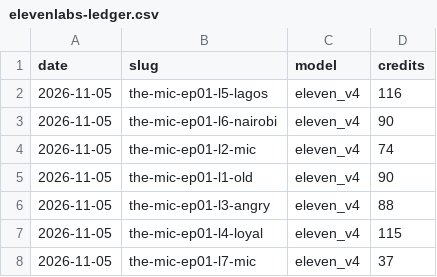
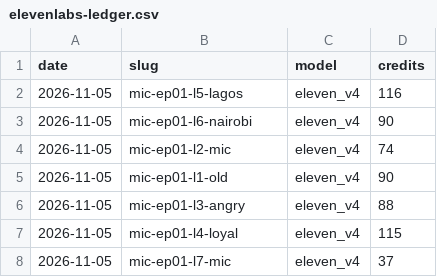
Before and after one commit to pvtaddyy/actxion-assets, a CSV file: posts/elevenlabs-ledger.csv, drawn as a sheet.

```diff
--- a/posts/elevenlabs-ledger.csv
+++ b/posts/elevenlabs-ledger.csv
@@ -1,8 +1,8 @@
 date,slug,model,credits
-2026-11-05,the-mic-ep01-l5-lagos,eleven_v4,116
-2026-11-05,the-mic-ep01-l6-nairobi,eleven_v4,90
-2026-11-05,the-mic-ep01-l2-mic,eleven_v4,74
-2026-11-05,the-mic-ep01-l1-old,eleven_v4,90
-2026-11-05,the-mic-ep01-l3-angry,eleven_v4,88
-2026-11-05,the-mic-ep01-l4-loyal,eleven_v4,115
-2026-11-05,the-mic-ep01-l7-mic,eleven_v4,37
+2026-11-05,mic-ep01-l5-lagos,eleven_v4,116
+2026-11-05,mic-ep01-l6-nairobi,eleven_v4,90
+2026-11-05,mic-ep01-l2-mic,eleven_v4,74
+2026-11-05,mic-ep01-l1-old,eleven_v4,90
+2026-11-05,mic-ep01-l3-angry,eleven_v4,88
+2026-11-05,mic-ep01-l4-loyal,eleven_v4,115
+2026-11-05,mic-ep01-l7-mic,eleven_v4,37
```
Also changed, not shown: 5 other files.
